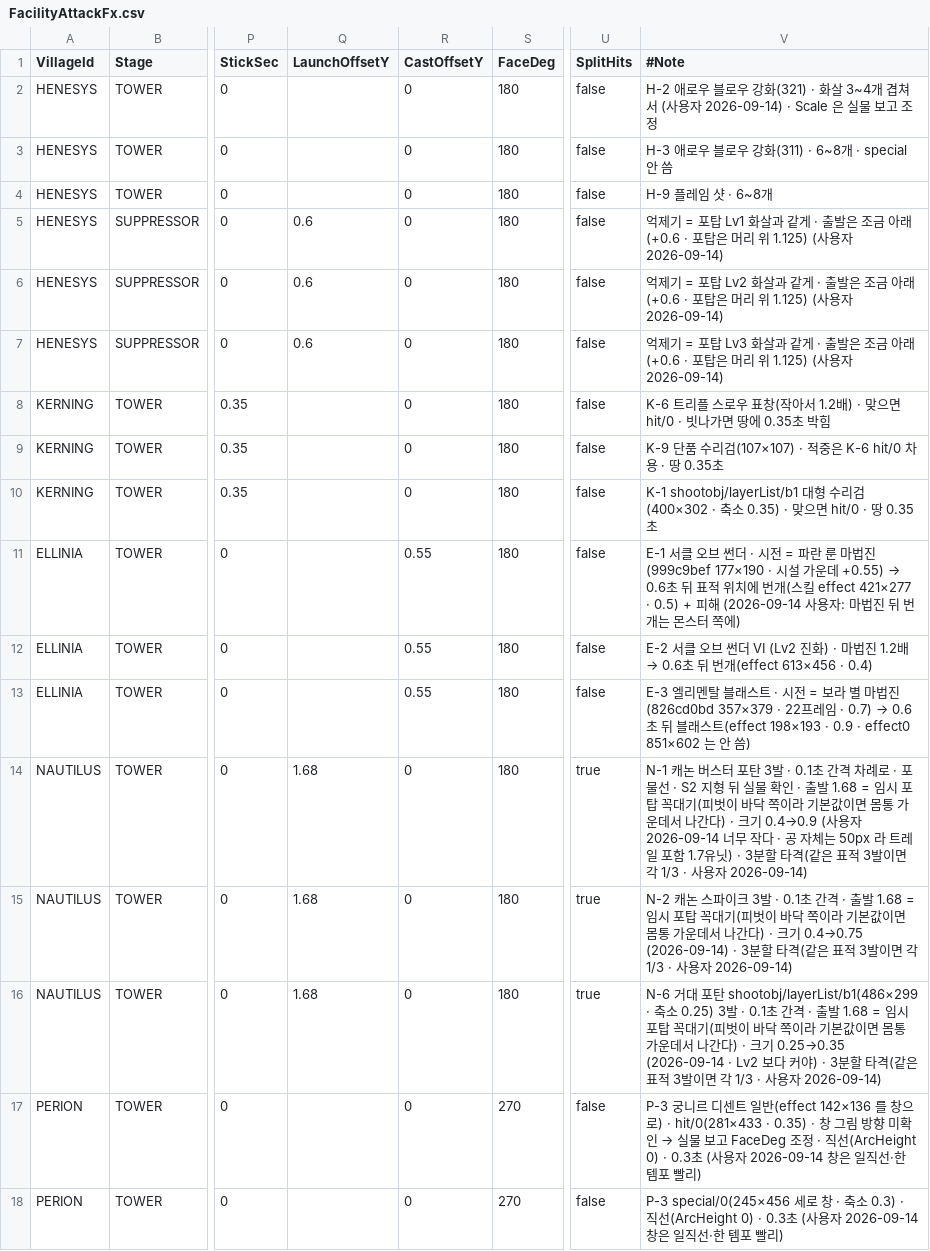
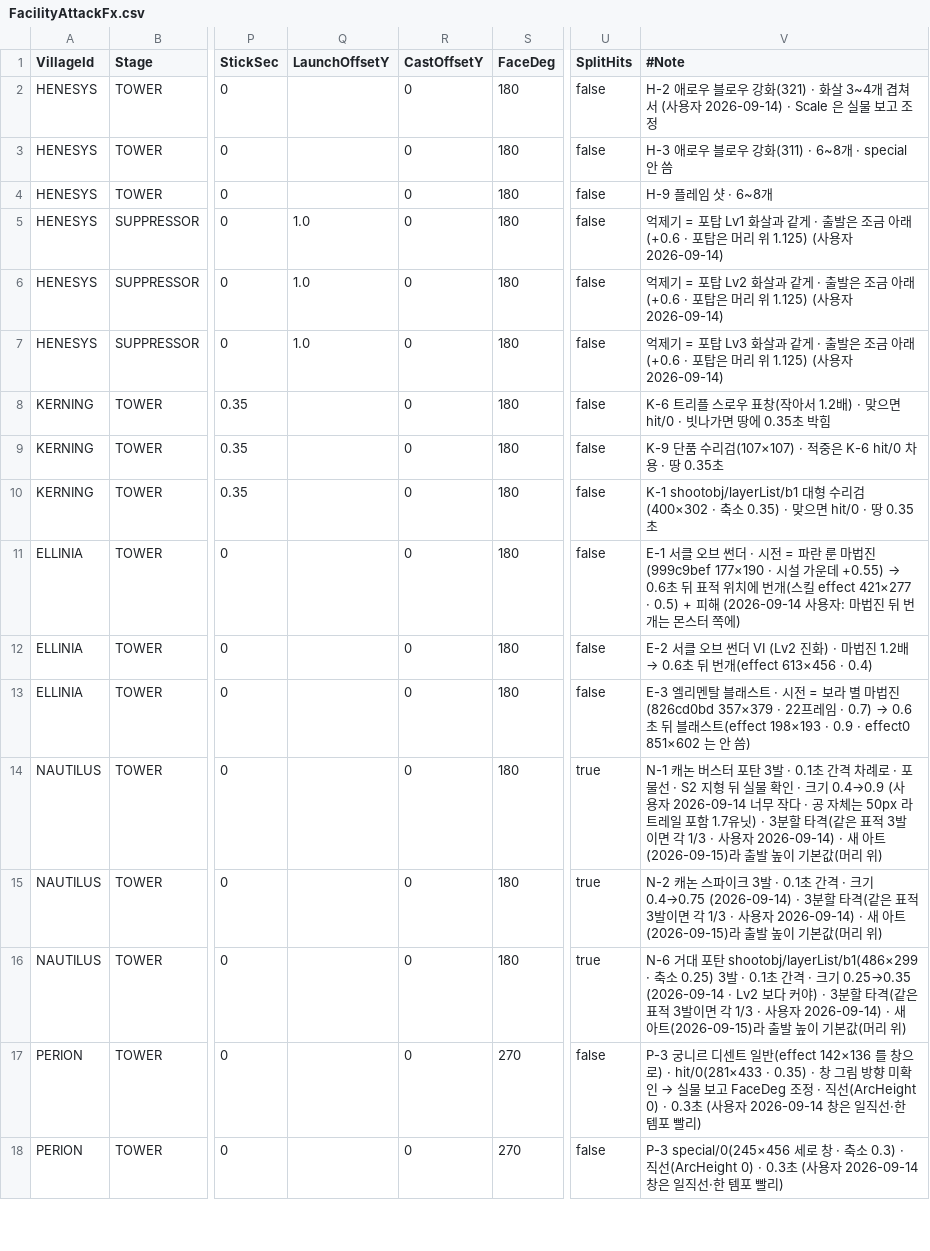
Before and after one commit to alsrn5172/villagedefense, a CSV file: RootDesk/MyDesk/FacilityAttackFx.csv, drawn as a sheet; only a part is shown, gaps mark what is left out; the diff names each change by its address in the sheet, - before the commit and + after, or states it on an @@ line.

```diff
--- a/RootDesk/MyDesk/FacilityAttackFx.csv
+++ b/RootDesk/MyDesk/FacilityAttackFx.csv
-Q5:Q7 (LaunchOffsetY): 0.6
+Q5:Q7 (LaunchOffsetY): 1.0
-R11:R13 (CastOffsetY): 0.55
+R11:R13 (CastOffsetY): 0
-Q14:Q16 (LaunchOffsetY): 1.68
+Q14:Q16 (LaunchOffsetY): (empty)
-V14 (#Note): …확인 · 출발 1.68 = 임시 포탑 꼭대기(피벗이 바닥 쪽이라 기본값이면 몸통 가운데서 나간다) · 크기 0.4→0.9 (사용자 2026-09-14 너무 작다 · 공 자체는 50px 라 트레일 포함 1.7유닛) · 3분할 타격(같은 표적 3발이면 각 1/3 · 사용자 2026-09-14)
+V14 (#Note): …확인 · 크기 0.4→0.9 (사용자 2026-09-14 너무 작다 · 공 자체는 50px 라 트레일 포함 1.7유닛) · 3분할 타격(같은 표적 3발이면 각 1/3 · 사용자 2026-09-14) · 새 아트(2026-09-15)라 출발 높이 기본값(머리 위)
-V15 (#Note): …간격 · 출발 1.68 = 임시 포탑 꼭대기(피벗이 바닥 쪽이라 기본값이면 몸통 가운데서 나간다) · 크기 0.4→0.75 (2026-09-14) · 3분할 타격(같은 표적 3발이면 각 1/3 · 사용자 2026-09-14)
+V15 (#Note): …간격 · 크기 0.4→0.75 (2026-09-14) · 3분할 타격(같은 표적 3발이면 각 1/3 · 사용자 2026-09-14) · 새 아트(2026-09-15)라 출발 높이 기본값(머리 위)
-V16 (#Note): …간격 · 출발 1.68 = 임시 포탑 꼭대기(피벗이 바닥 쪽이라 기본값이면 몸통 가운데서 나간다) · 크기 0.25→0.35 (2026-09-14 · Lv2 보다 커야) · 3분할 타격(같은 표적 3발이면 각 1/3 · 사용자 2026-09-14)
+V16 (#Note): …간격 · 크기 0.25→0.35 (2026-09-14 · Lv2 보다 커야) · 3분할 타격(같은 표적 3발이면 각 1/3 · 사용자 2026-09-14) · 새 아트(2026-09-15)라 출발 높이 기본값(머리 위)
```
Also changed, not shown: RootDesk/MyDesk/FacilitySprite.csv, 1 other file.
